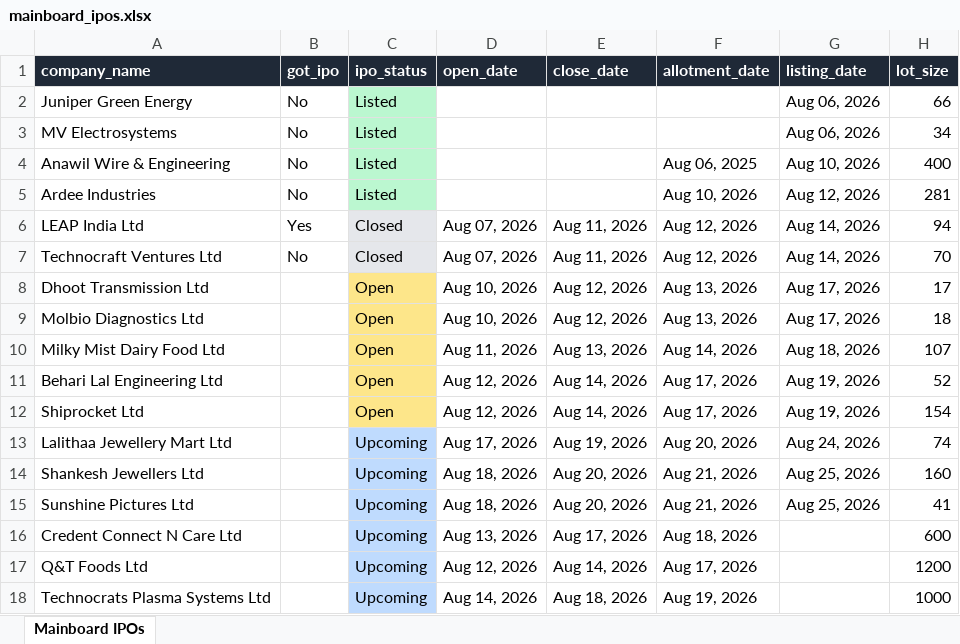
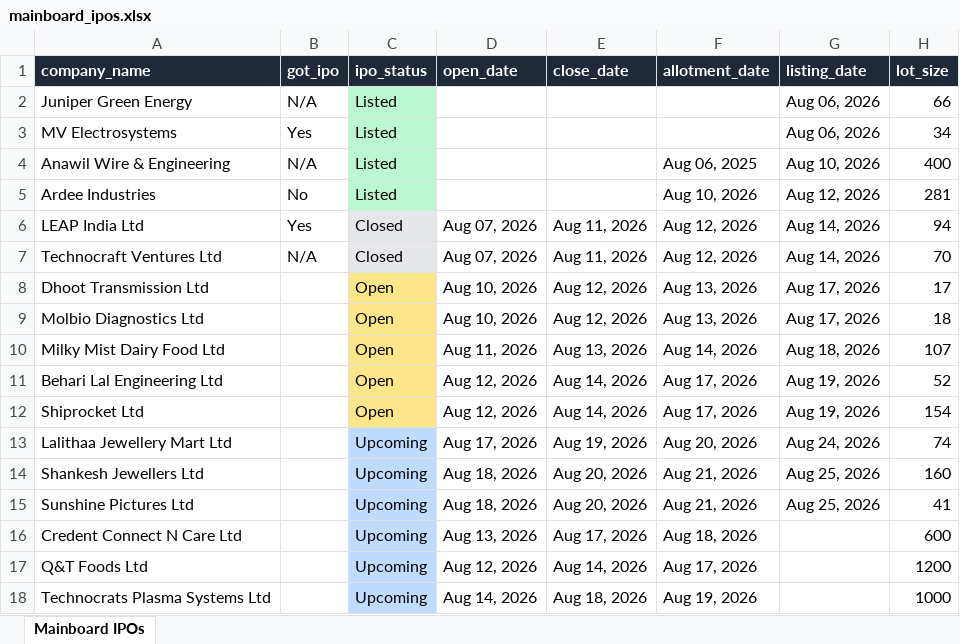
Before and after one commit to ArmanGrewal007/stonks, an Excel workbook: data/mainboard_ipos.xlsx, sheet Mainboard IPOs, drawn as a sheet; only a part is shown; values as stored, in another font and other column widths than the file's, no borders; the diff names each change by its address in the sheet, - before the commit and + after, or states it on an @@ line.

Commit message:
feat: update 'got_ipo' status for multiple companies to include 'N/A'

```diff
--- a/data/mainboard_ipos.xlsx (sheet Mainboard IPOs)
+++ b/data/mainboard_ipos.xlsx (sheet Mainboard IPOs)
-B2 (got_ipo): No
+B2 (got_ipo): N/A
-B3 (got_ipo): No
+B3 (got_ipo): Yes
-B4 (got_ipo): No
+B4 (got_ipo): N/A
-B7 (got_ipo): No
+B7 (got_ipo): N/A
```
Also changed, not shown: 1 other file.
